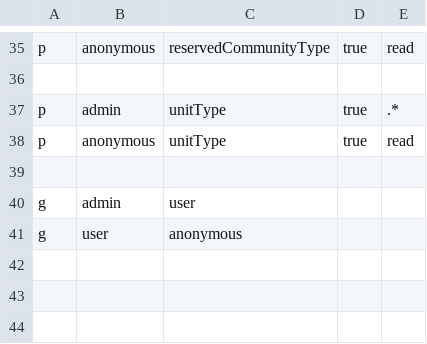
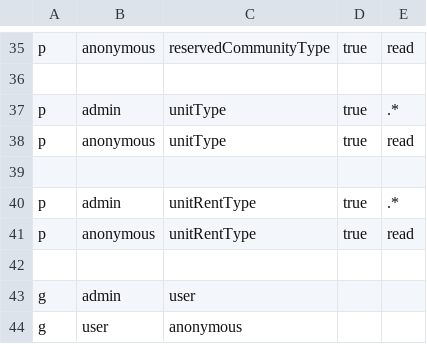
Before and after one commit to willrlin/bloom, a CSV file: backend/core/src/auth/authz_policy.csv, drawn as a sheet; only a part is shown, gaps mark what is left out; the diff names each change by its address in the sheet, - before the commit and + after, or states it on an @@ line.

Commit message:
Add unit_rent_type table

```diff
--- a/backend/core/src/auth/authz_policy.csv
+++ b/backend/core/src/auth/authz_policy.csv
+row 40: p | admin | unitRentType | true | .*
+row 41: p | anonymous | unitRentType | true | read
+row 42: (empty)
```
Also changed, not shown: 11 other files.
